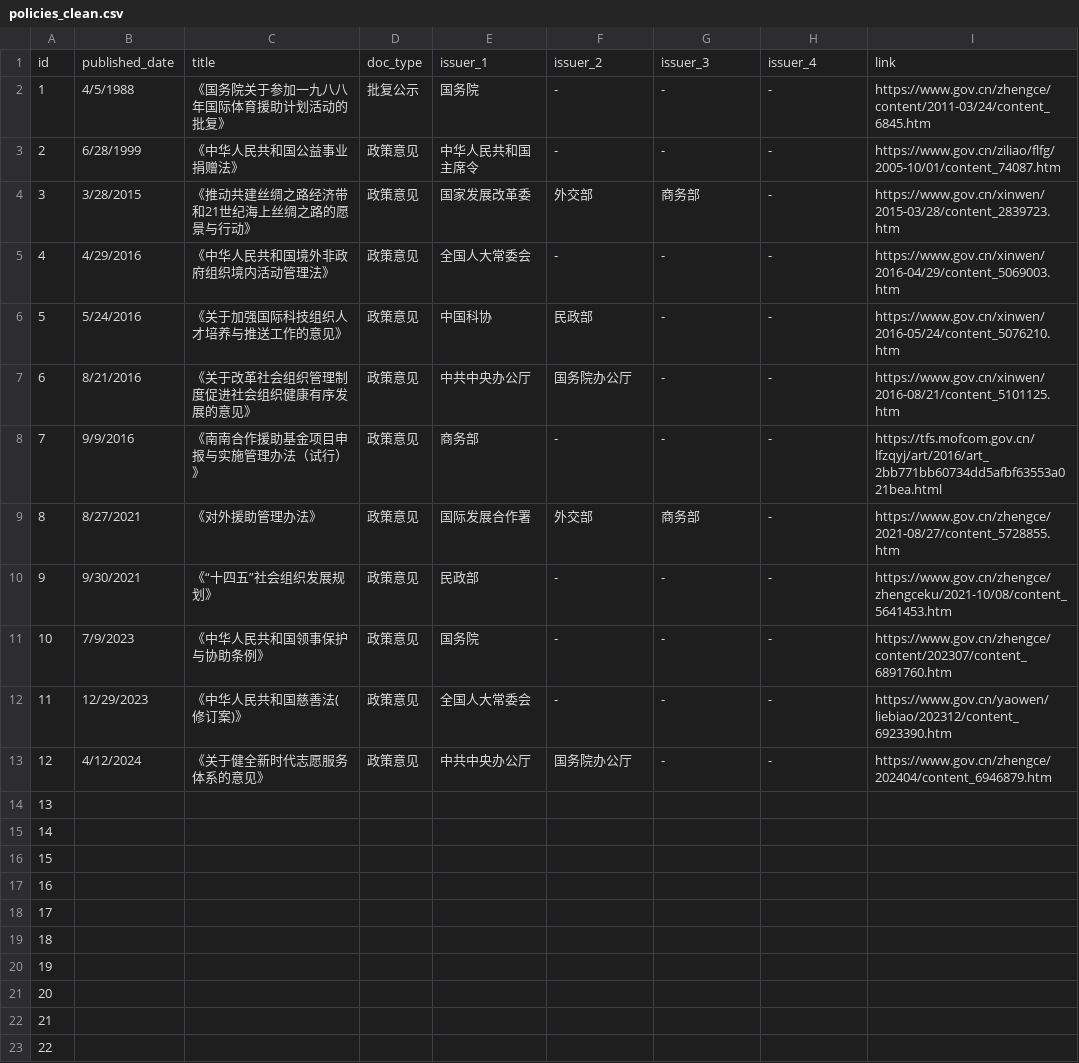
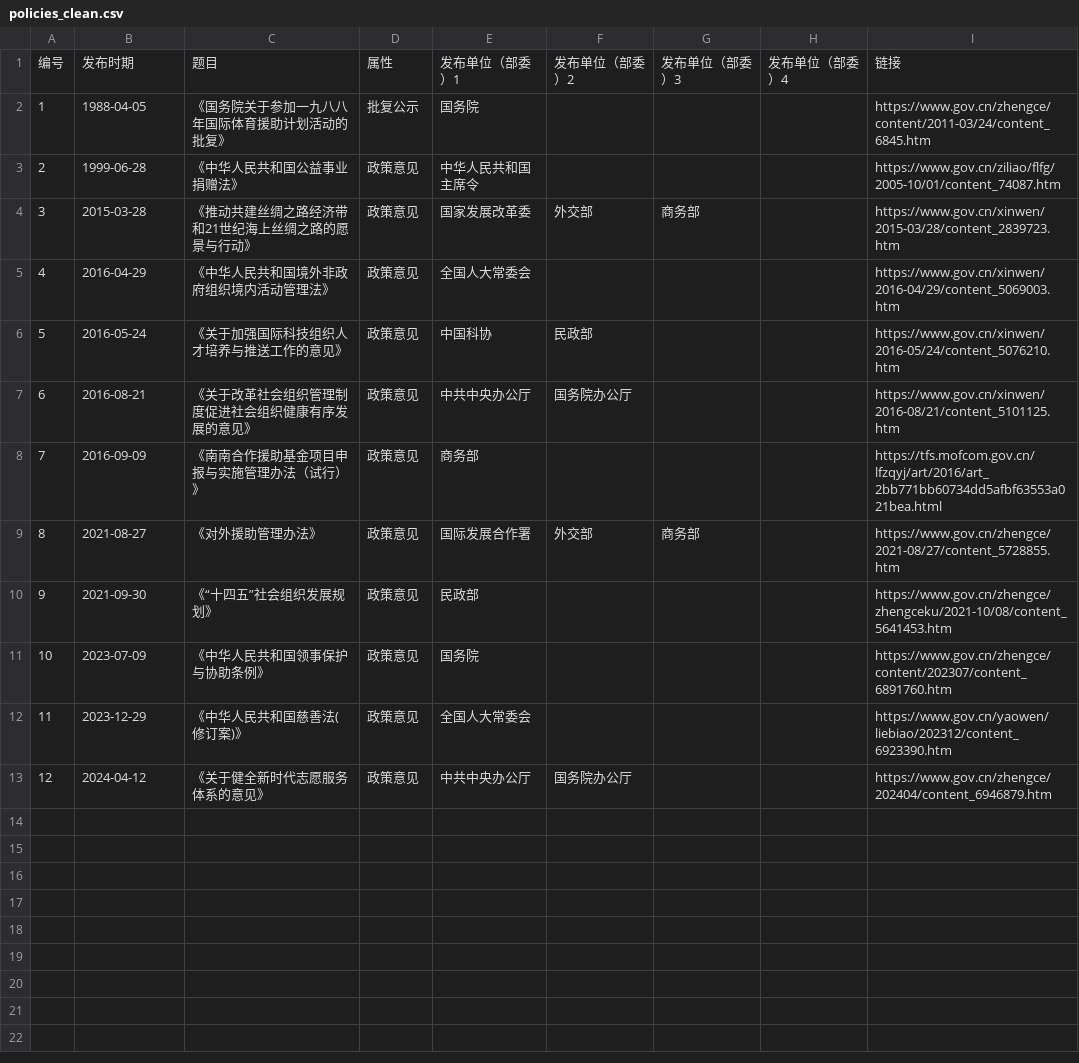
Before and after one commit to JamesLo-fad/ngo_going_out, a CSV file: data/policies_clean.csv, drawn as a sheet; only a part is shown; the diff covers the shown part only.

```diff
--- a/data/policies_clean.csv
+++ b/data/policies_clean.csv
@@ -1,23 +1,13 @@
-id,published_date,title,doc_type,issuer_1,issuer_2,issuer_3,issuer_4,link
-1,4/5/1988,《国务院关于参加一九八八年国际体育援助计划活动的批复》,批复公示,国务院,-,-,-,https://www.gov.cn/zhengce/content/2011-03/24/content_6845.htm
-2,6/28/1999,《中华人民共和国公益事业捐赠法》,政策意见,中华人民共和国主席令,-,-,-,https://www.gov.cn/ziliao/flfg/2005-10/01/content_74087.htm
-3,3/28/2015,《推动共建丝绸之路经济带和21世纪海上丝绸之路的愿景与行动》,政策意见,国家发展改革委,外交部,商务部,-,https://www.gov.cn/xinwen/2015-03/28/content_2839723.htm
-4,4/29/2016,《中华人民共和国境外非政府组织境内活动管理法》,政策意见,全国人大常委会,-,-,-,https://www.gov.cn/xinwen/2016-04/29/content_5069003.htm
-5,5/24/2016,《关于加强国际科技组织人才培养与推送工作的意见》,政策意见,中国科协,民政部,-,-,https://www.gov.cn/xinwen/2016-05/24/content_5076210.htm
-6,8/21/2016,《关于改革社会组织管理制度促进社会组织健康有序发展的意见》,政策意见,中共中央办公厅,国务院办公厅,-,-,https://www.gov.cn/xinwen/2016-08/21/content_5101125.htm
-7,9/9/2016,《南南合作援助基金项目申报与实施管理办法（试行）》,政策意见,商务部,-,-,-,https://tfs.mofcom.gov.cn/lfzqyj/art/2016/art_2bb771bb60734dd5afbf63553a021bea.html
-8,8/27/2021,《对外援助管理办法》,政策意见,国际发展合作署,外交部,商务部,-,https://www.gov.cn/zhengce/2021-08/27/content_5728855.htm
-9,9/30/2021,《“十四五”社会组织发展规划》,政策意见,民政部,-,-,-,https://www.gov.cn/zhengce/zhengceku/2021-10/08/content_5641453.htm
-10,7/9/2023,《中华人民共和国领事保护与协助条例》,政策意见,国务院,-,-,-,https://www.gov.cn/zhengce/content/202307/content_6891760.htm
-11,12/29/2023,《中华人民共和国慈善法(修订案)》,政策意见,全国人大常委会,-,-,-,https://www.gov.cn/yaowen/liebiao/202312/content_6923390.htm
-12,4/12/2024,《关于健全新时代志愿服务体系的意见》,政策意见,中共中央办公厅,国务院办公厅,-,-,https://www.gov.cn/zhengce/202404/content_6946879.htm
-13,,,,,,,,
-14,,,,,,,,
-15,,,,,,,,
-16,,,,,,,,
-17,,,,,,,,
-18,,,,,,,,
-19,,,,,,,,
-20,,,,,,,,
-21,,,,,,,,
-22,,,,,,,,
+编号,发布时期,题目,属性,发布单位（部委）1,发布单位（部委）2,发布单位（部委）3,发布单位（部委）4,链接
+1,1988-04-05,《国务院关于参加一九八八年国际体育援助计划活动的批复》,批复公示,国务院,,,,https://www.gov.cn/zhengce/content/2011-03/24/content_6845.htm
+2,1999-06-28,《中华人民共和国公益事业捐赠法》,政策意见,中华人民共和国主席令,,,,https://www.gov.cn/ziliao/flfg/2005-10/01/content_74087.htm
+3,2015-03-28,《推动共建丝绸之路经济带和21世纪海上丝绸之路的愿景与行动》,政策意见,国家发展改革委,外交部,商务部,,https://www.gov.cn/xinwen/2015-03/28/content_2839723.htm
+4,2016-04-29,《中华人民共和国境外非政府组织境内活动管理法》,政策意见,全国人大常委会,,,,https://www.gov.cn/xinwen/2016-04/29/content_5069003.htm
+5,2016-05-24,《关于加强国际科技组织人才培养与推送工作的意见》,政策意见,中国科协,民政部,,,https://www.gov.cn/xinwen/2016-05/24/content_5076210.htm
+6,2016-08-21,《关于改革社会组织管理制度促进社会组织健康有序发展的意见》,政策意见,中共中央办公厅,国务院办公厅,,,https://www.gov.cn/xinwen/2016-08/21/content_5101125.htm
+7,2016-09-09,《南南合作援助基金项目申报与实施管理办法（试行）》,政策意见,商务部,,,,https://tfs.mofcom.gov.cn/lfzqyj/art/2016/art_2bb771bb60734dd5afbf63553a021bea.html
+8,2021-08-27,《对外援助管理办法》,政策意见,国际发展合作署,外交部,商务部,,https://www.gov.cn/zhengce/2021-08/27/content_5728855.htm
+9,2021-09-30,《“十四五”社会组织发展规划》,政策意见,民政部,,,,https://www.gov.cn/zhengce/zhengceku/2021-10/08/content_5641453.htm
+10,2023-07-09,《中华人民共和国领事保护与协助条例》,政策意见,国务院,,,,https://www.gov.cn/zhengce/content/202307/content_6891760.htm
+11,2023-12-29,《中华人民共和国慈善法(修订案)》,政策意见,全国人大常委会,,,,https://www.gov.cn/yaowen/liebiao/202312/content_6923390.htm
+12,2024-04-12,《关于健全新时代志愿服务体系的意见》,政策意见,中共中央办公厅,国务院办公厅,,,https://www.gov.cn/zhengce/202404/content_6946879.htm
```
Also changed, not shown: 11 removed rows elsewhere in this file, 38 other files.
